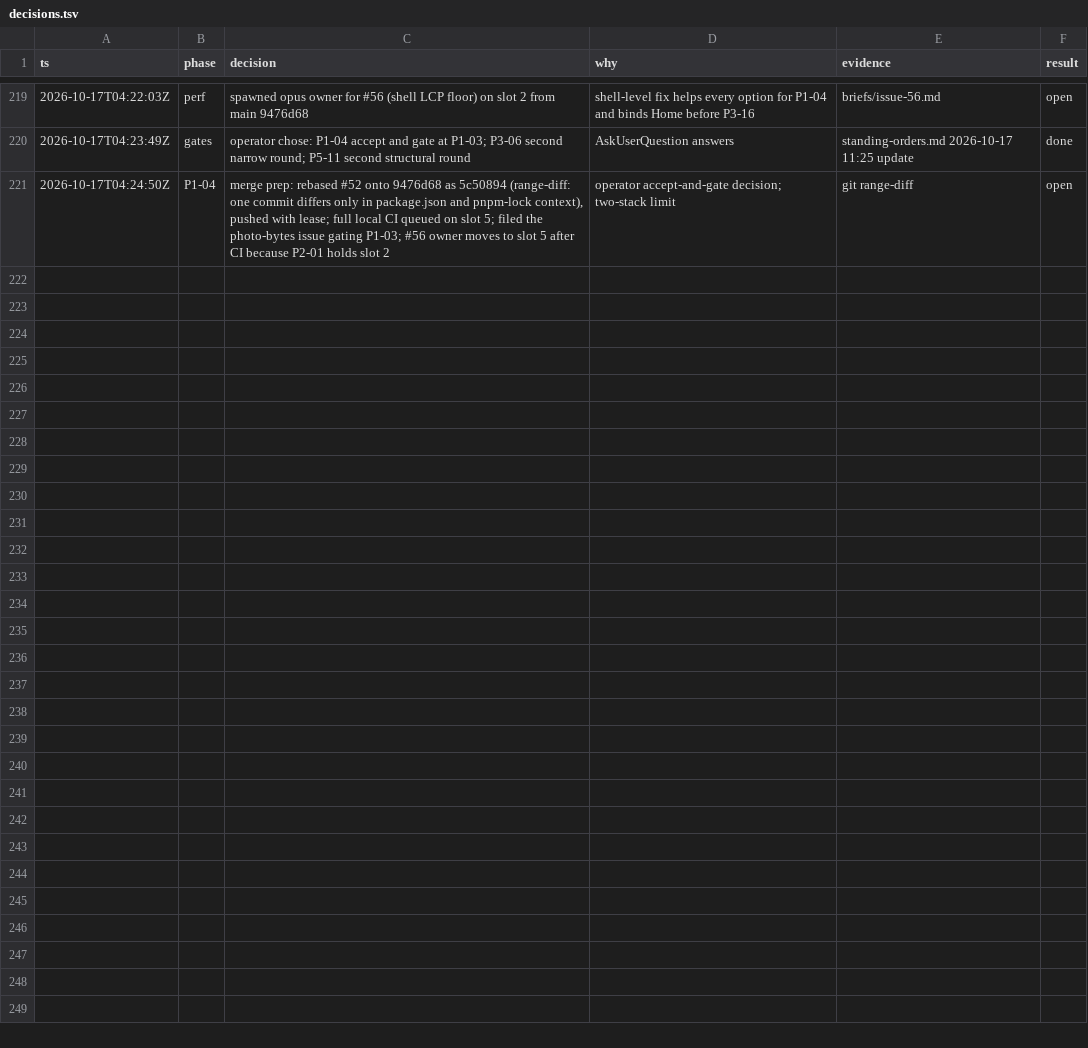
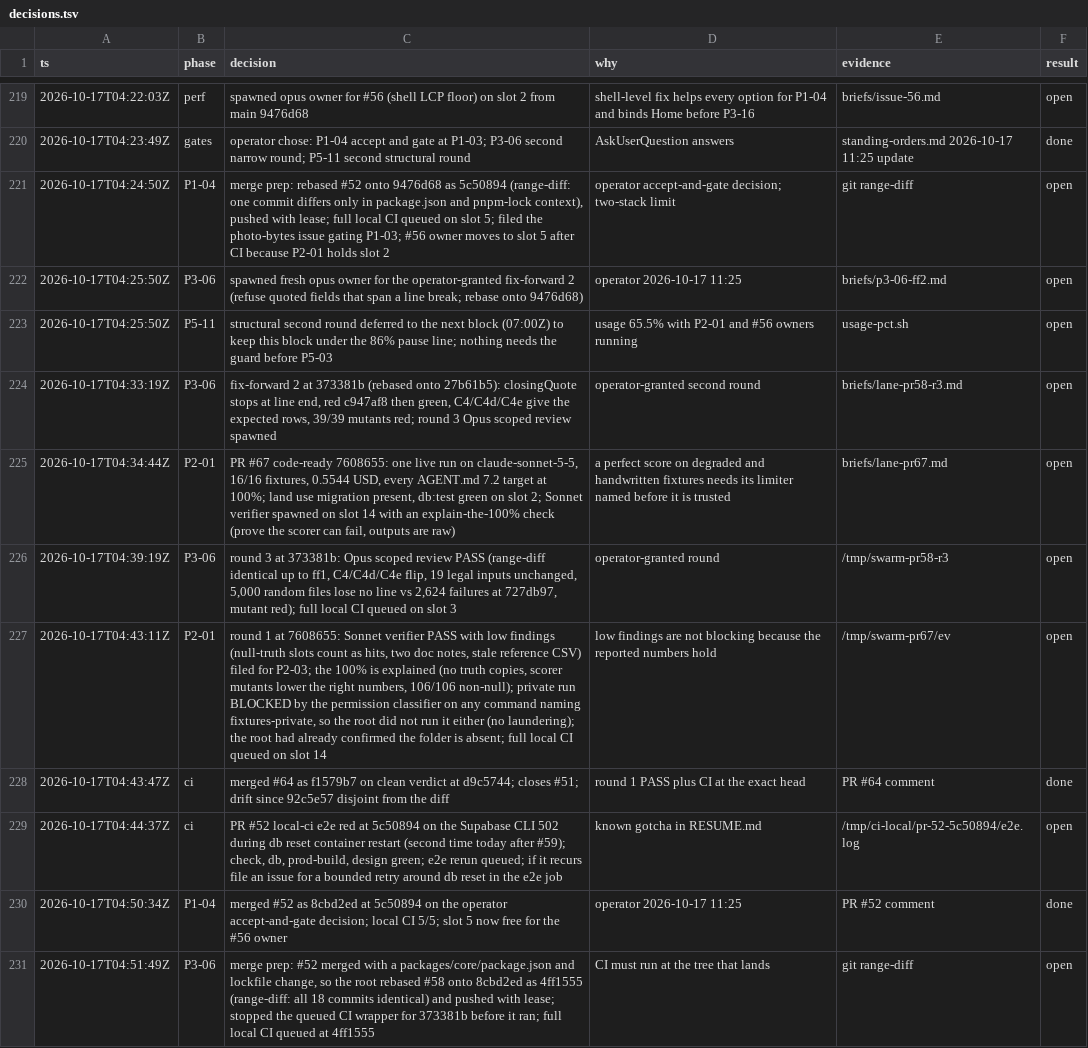
Before and after one commit to ngducn/esta, a TSV file: docs/plan/trail/decisions.tsv, drawn as a sheet; only a part is shown, gaps mark what is left out; the diff covers the shown part only.

```diff
--- a/docs/plan/trail/decisions.tsv
+++ b/docs/plan/trail/decisions.tsv
@@ -221 +221,11 @@ ts	phase	decision	why	evidence	result
 2026-10-17T04:24:50Z	P1-04	merge prep: rebased #52 onto 9476d68 as 5c50894 (range-diff: one commit differs only in package.json and pnpm-lock context), pushed with lease; full local CI queued on slot 5; filed the photo-bytes issue gating P1-03; #56 owner moves to slot 5 after CI because P2-01 holds slot 2	operator accept-and-gate decision; two-stack limit	git range-diff	open
+2026-10-17T04:25:50Z	P3-06	spawned fresh opus owner for the operator-granted fix-forward 2 (refuse quoted fields that span a line break; rebase onto 9476d68)	operator 2026-10-17 11:25	briefs/p3-06-ff2.md	open
+2026-10-17T04:25:50Z	P5-11	structural second round deferred to the next block (07:00Z) to keep this block under the 86% pause line; nothing needs the guard before P5-03	usage 65.5% with P2-01 and #56 owners running	usage-pct.sh	open
+2026-10-17T04:33:19Z	P3-06	fix-forward 2 at 373381b (rebased onto 27b61b5): closingQuote stops at line end, red c947af8 then green, C4/C4d/C4e give the expected rows, 39/39 mutants red; round 3 Opus scoped review spawned	operator-granted second round	briefs/lane-pr58-r3.md	open
+2026-10-17T04:34:44Z	P2-01	PR #67 code-ready 7608655: one live run on claude-sonnet-5-5, 16/16 fixtures, 0.5544 USD, every AGENT.md 7.2 target at 100%; land use migration present, db:test green on slot 2; Sonnet verifier spawned on slot 14 with an explain-the-100% check (prove the scorer can fail, outputs are raw)	a perfect score on degraded and handwritten fixtures needs its limiter named before it is trusted	briefs/lane-pr67.md	open
+2026-10-17T04:39:19Z	P3-06	round 3 at 373381b: Opus scoped review PASS (range-diff identical up to ff1, C4/C4d/C4e flip, 19 legal inputs unchanged, 5,000 random files lose no line vs 2,624 failures at 727db97, mutant red); full local CI queued on slot 3	operator-granted round	/tmp/swarm-pr58-r3	open
+2026-10-17T04:43:11Z	P2-01	round 1 at 7608655: Sonnet verifier PASS with low findings (null-truth slots count as hits, two doc notes, stale reference CSV) filed for P2-03; the 100% is explained (no truth copies, scorer mutants lower the right numbers, 106/106 non-null); private run BLOCKED by the permission classifier on any command naming fixtures-private, so the root did not run it either (no laundering); the root had already confirmed the folder is absent; full local CI queued on slot 14	low findings are not blocking because the reported numbers hold	/tmp/swarm-pr67/ev	open
+2026-10-17T04:43:47Z	ci	merged #64 as f1579b7 on clean verdict at d9c5744; closes #51; drift since 92c5e57 disjoint from the diff	round 1 PASS plus CI at the exact head	PR #64 comment	done
+2026-10-17T04:44:37Z	ci	PR #52 local-ci e2e red at 5c50894 on the Supabase CLI 502 during db reset container restart (second time today after #59); check, db, prod-build, design green; e2e rerun queued; if it recurs file an issue for a bounded retry around db reset in the e2e job	known gotcha in RESUME.md	/tmp/ci-local/pr-52-5c50894/e2e.log	open
+2026-10-17T04:50:34Z	P1-04	merged #52 as 8cbd2ed at 5c50894 on the operator accept-and-gate decision; local CI 5/5; slot 5 now free for the #56 owner	operator 2026-10-17 11:25	PR #52 comment	done
+2026-10-17T04:51:49Z	P3-06	merge prep: #52 merged with a packages/core/package.json and lockfile change, so the root rebased #58 onto 8cbd2ed as 4ff1555 (range-diff: all 18 commits identical) and pushed with lease; stopped the queued CI wrapper for 373381b before it ran; full local CI queued at 4ff1555	CI must run at the tree that lands	git range-diff	open
```
Also changed, not shown: 9 added rows elsewhere in this file, 3 other files.
